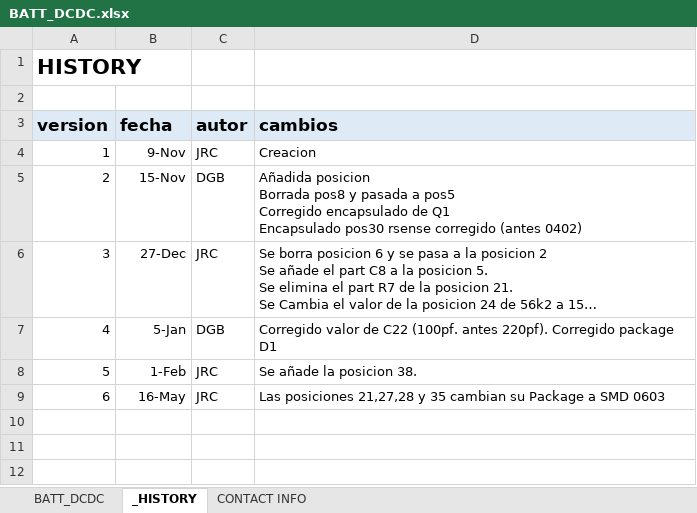
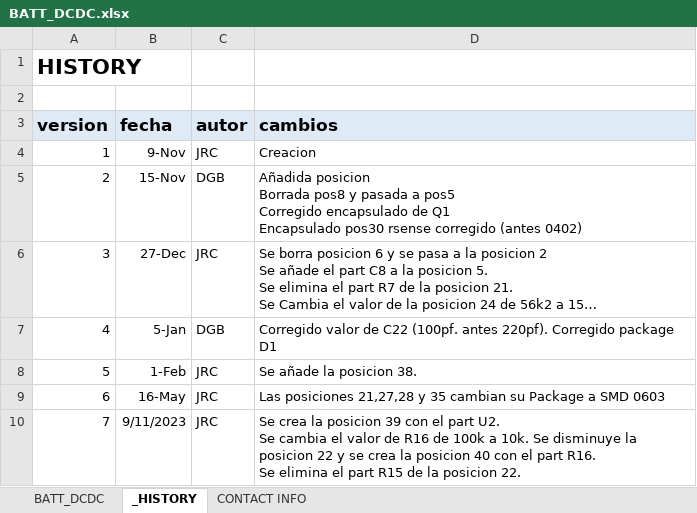
Before and after one commit to MSTKMAD/battery-pack, an Excel workbook: 02.HARDWARE/V2-ROVER R-1/02.BOM/BATT_DCDC.xlsx, sheet _HISTORY, drawn as a sheet; long unchanged cells end in …; values as stored, in another font and other column widths than the file's, no borders; ↵ is a line break in a cell; the diff names each change by its address in the sheet, - before the commit and + after, or states it on an @@ line.

```diff
--- a/02.HARDWARE/V2-ROVER R-1/02.BOM/BATT_DCDC.xlsx (sheet _HISTORY)
+++ b/02.HARDWARE/V2-ROVER R-1/02.BOM/BATT_DCDC.xlsx (sheet _HISTORY)
+row 10: 7 | 9/11/2023 | JRC | Se crea la posicion 39 con el part U2. ↵ Se cambia el valor de R16 de 100k a 10k. Se disminuye la posicion 22 y se crea la posicion 40 con el part R16. ↵ Se elimina el part R15 de la posicion 22.
```
Also changed, not shown: sheet BATT_DCDC, 02.HARDWARE/V2-ROVER R-1/02.BOM/BATT_CPU.xlsx, 4 other files.
